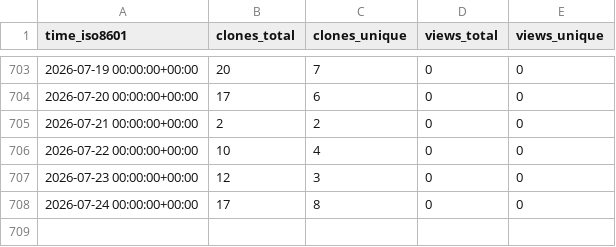
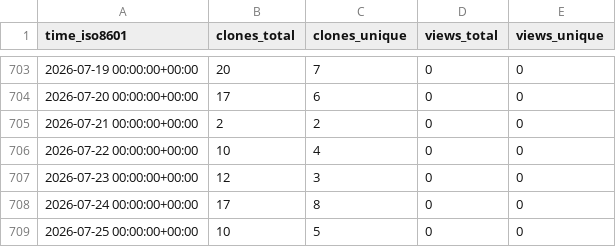
Before and after one commit to grp-bork/nIMP3, a CSV file: grp-bork/nIMP3/ghrs-data/views_clones_aggregate.csv, drawn as a sheet; only a part is shown, gaps mark what is left out.

```diff
--- a/grp-bork/nIMP3/ghrs-data/views_clones_aggregate.csv
+++ b/grp-bork/nIMP3/ghrs-data/views_clones_aggregate.csv
@@ -708 +708,2 @@ time_iso8601,clones_total,clones_unique,views_total,views_unique
 2026-07-24 00:00:00+00:00,17,8,0,0
+2026-07-25 00:00:00+00:00,10,5,0,0
```
Also changed, not shown: 1 other file.
